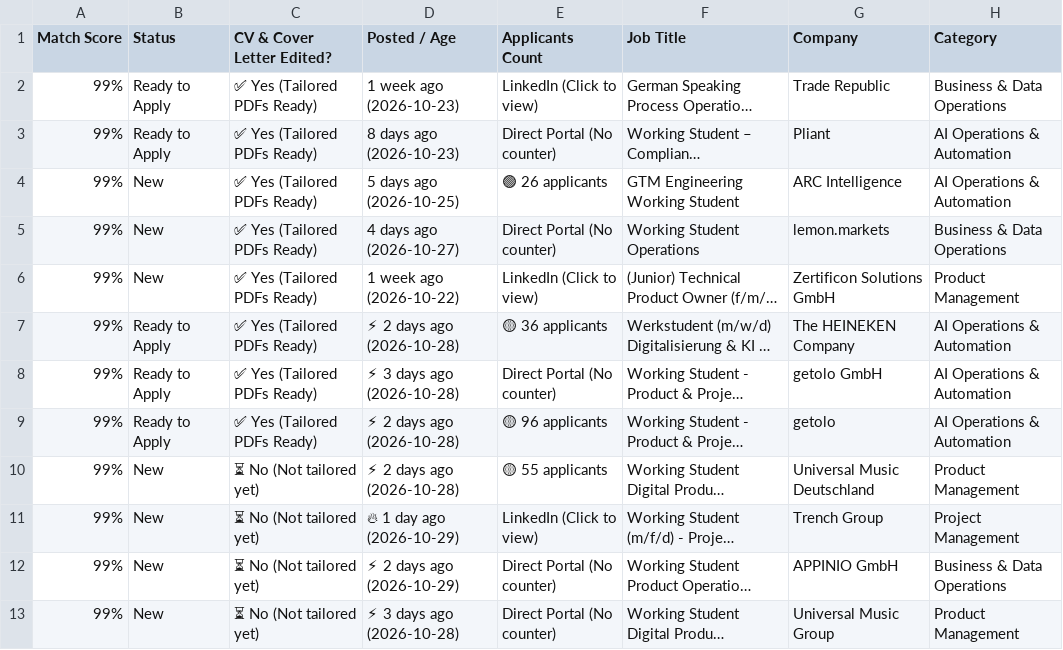
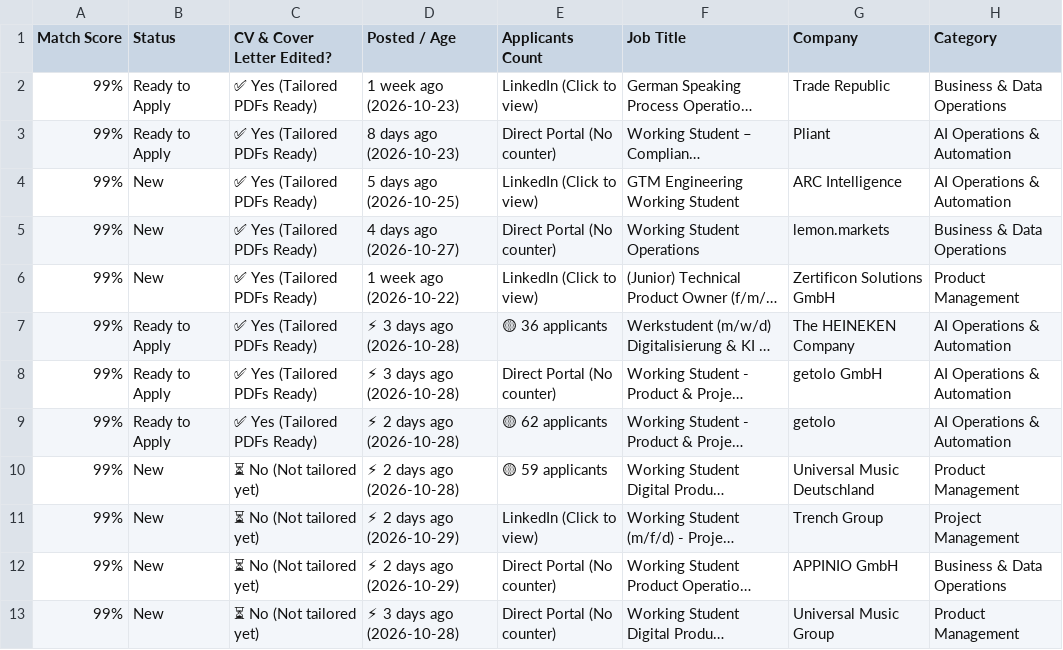
Before and after one commit to GuillermoHern023/berlin-job-applier, a CSV file: output/Job_Tracker_Quick_Apply.csv, drawn as a sheet; only a part is shown; long unchanged cells end in …; the diff covers the shown part only; the diff names each change by its address in the sheet, - before the commit and + after, or states it on an @@ line.

```diff
--- a/output/Job_Tracker_Quick_Apply.csv
+++ b/output/Job_Tracker_Quick_Apply.csv
-E4 (Applicants Count): 🟢 26 applicants
+E4 (Applicants Count): LinkedIn (Click to view)
-D7 (Posted / Age): ⚡ 2 days ago (2026-10-28)
+D7 (Posted / Age): ⚡ 3 days ago (2026-10-28)
-E9 (Applicants Count): 🟡 96 applicants
+E9 (Applicants Count): 🟡 62 applicants
-E10 (Applicants Count): 🟡 55 applicants
+E10 (Applicants Count): 🟡 59 applicants
-D11 (Posted / Age): 🔥 1 day ago (2026-10-29)
+D11 (Posted / Age): ⚡ 2 days ago (2026-10-29)
```
Also changed, not shown: 2 added rows and 8 edited cells elsewhere in this file, output/Nancy_Job_Tracker_Quick_Apply.csv, 12 other files.
